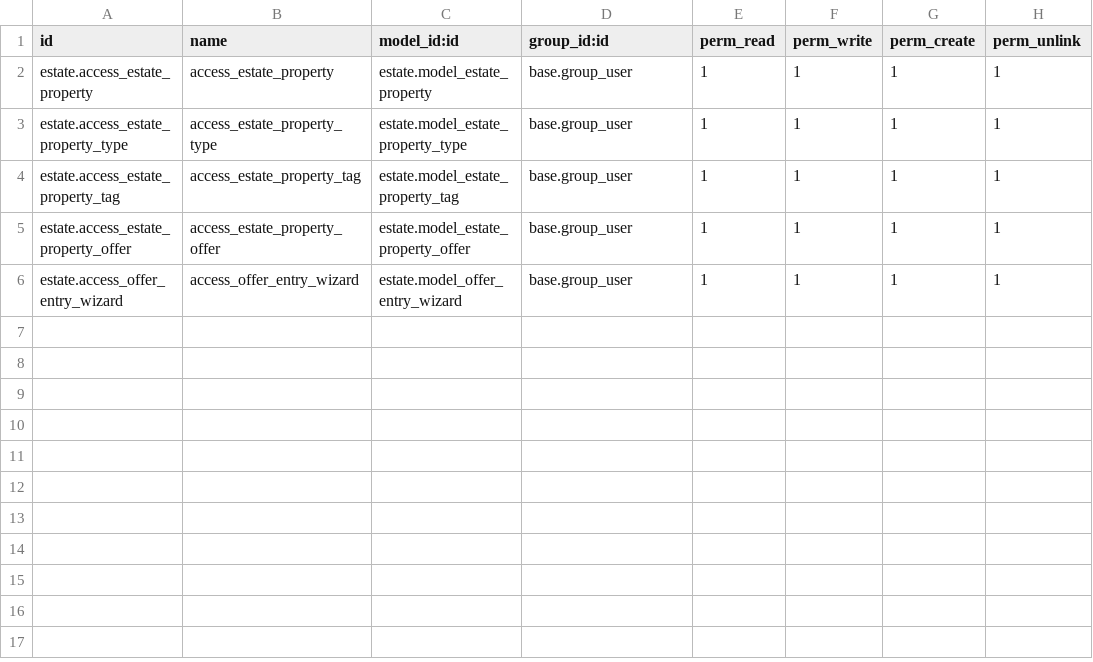
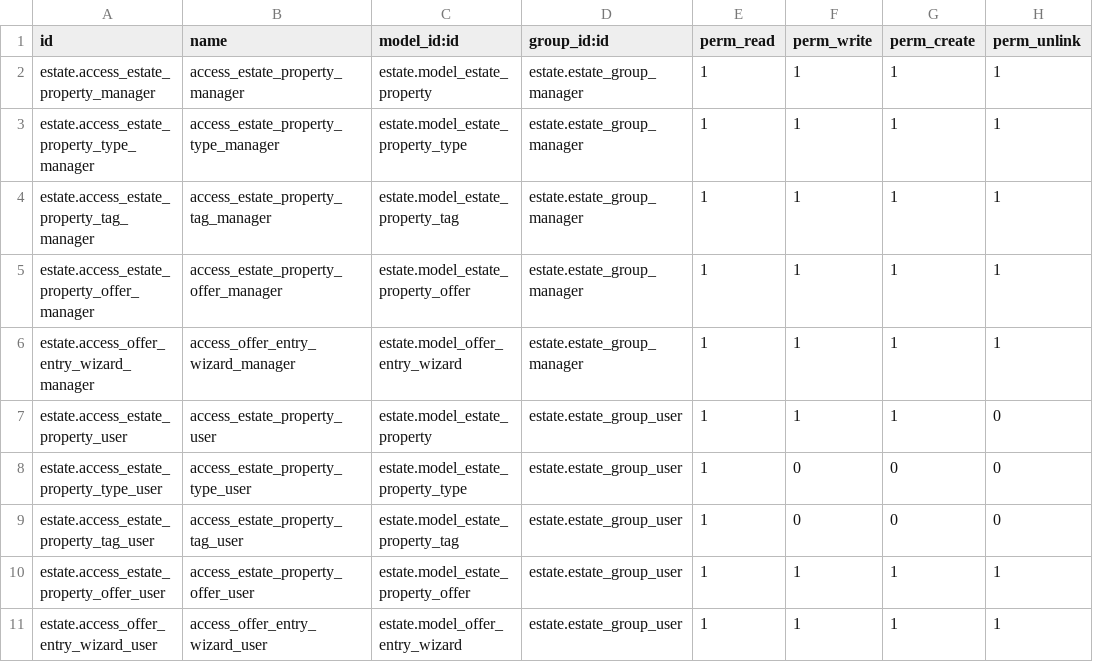
Before and after one commit to odoo-dev/tutorials, a CSV file: estate/security/ir.model.access.csv, drawn as a sheet.

Commit message:
[ADD] estate: implemented security measures for real estate agents and managers
Implemented security measures for real estate agents and managers to restrict
access and ensure data integrity. Created security groups for agents and
managers, configured access rights to limit agents' ability to update property
types and tags, defined record rules to restrict access to properties managed by
fellow agents, implemented security overrides in estate_account for sales
confirmation, programmed explicit security checks before creating invoices,
established multi-company security rules, and set visibility features to hide
certain menus from agents.

```diff
--- a/estate/security/ir.model.access.csv
+++ b/estate/security/ir.model.access.csv
@@ -1,6 +1,11 @@
 id,name,model_id:id,group_id:id,perm_read,perm_write,perm_create,perm_unlink
-estate.access_estate_property,access_estate_property,estate.model_estate_property,base.group_user,1,1,1,1
-estate.access_estate_property_type,access_estate_property_type,estate.model_estate_property_type,base.group_user,1,1,1,1
-estate.access_estate_property_tag,access_estate_property_tag,estate.model_estate_property_tag,base.group_user,1,1,1,1
-estate.access_estate_property_offer,access_estate_property_offer,estate.model_estate_property_offer,base.group_user,1,1,1,1
-estate.access_offer_entry_wizard,access_offer_entry_wizard,estate.model_offer_entry_wizard,base.group_user,1,1,1,1
+estate.access_estate_property_manager,access_estate_property_manager,estate.model_estate_property,estate.estate_group_manager,1,1,1,1
+estate.access_estate_property_type_manager,access_estate_property_type_manager,estate.model_estate_property_type,estate.estate_group_manager,1,1,1,1
+estate.access_estate_property_tag_manager,access_estate_property_tag_manager,estate.model_estate_property_tag,estate.estate_group_manager,1,1,1,1
+estate.access_estate_property_offer_manager,access_estate_property_offer_manager,estate.model_estate_property_offer,estate.estate_group_manager,1,1,1,1
+estate.access_offer_entry_wizard_manager,access_offer_entry_wizard_manager,estate.model_offer_entry_wizard,estate.estate_group_manager,1,1,1,1
+estate.access_estate_property_user,access_estate_property_user,estate.model_estate_property,estate.estate_group_user,1,1,1,0
+estate.access_estate_property_type_user,access_estate_property_type_user,estate.model_estate_property_type,estate.estate_group_user,1,0,0,0
+estate.access_estate_property_tag_user,access_estate_property_tag_user,estate.model_estate_property_tag,estate.estate_group_user,1,0,0,0
+estate.access_estate_property_offer_user,access_estate_property_offer_user,estate.model_estate_property_offer,estate.estate_group_user,1,1,1,1
+estate.access_offer_entry_wizard_user,access_offer_entry_wizard_user,estate.model_offer_entry_wizard,estate.estate_group_user,1,1,1,1
```
Also changed, not shown: 6 other files.
